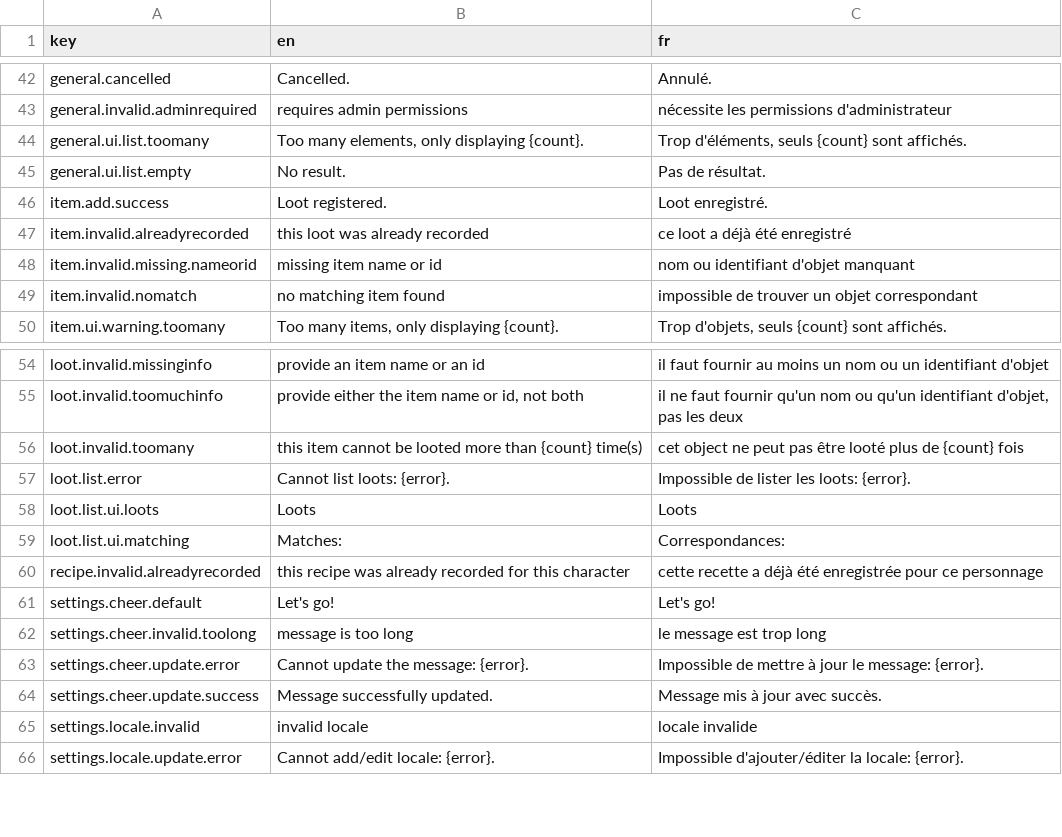
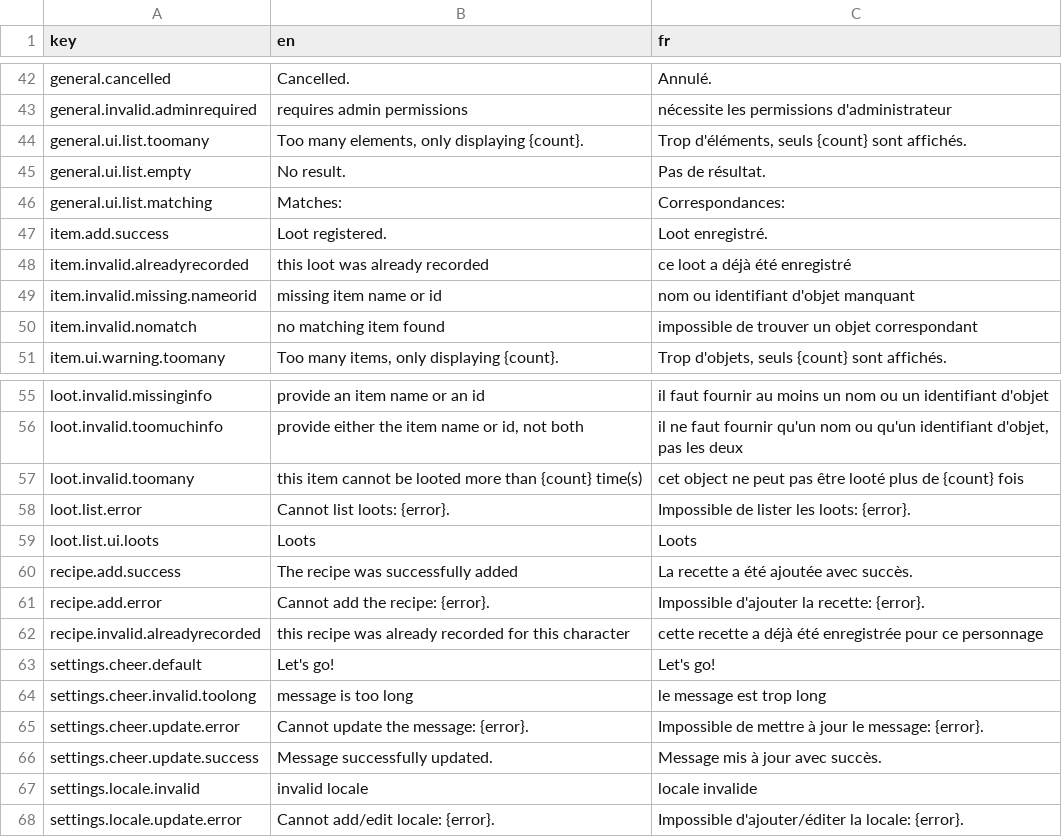
Before and after one commit to waliens/bloude-clockin, a CSV file: src/lang/lang.csv, drawn as a sheet; only a part is shown, gaps mark what is left out; removed rows and columns are numbered as before the commit, all else as after; the diff names each change by its address in the sheet, - before the commit and + after, or states it on an @@ line.

```diff
--- a/src/lang/lang.csv
+++ b/src/lang/lang.csv
+row 46: general.ui.list.matching | Matches: | Correspondances:
-row 59: loot.list.ui.matching | Matches: | Correspondances:
+row 60: recipe.add.success | The recipe was successfully added | La recette a été ajoutée avec succès.
+row 61: recipe.add.error | Cannot add the recipe: {error}. | Impossible d'ajouter la recette: {error}.
```
Also changed, not shown: 4 other files.
